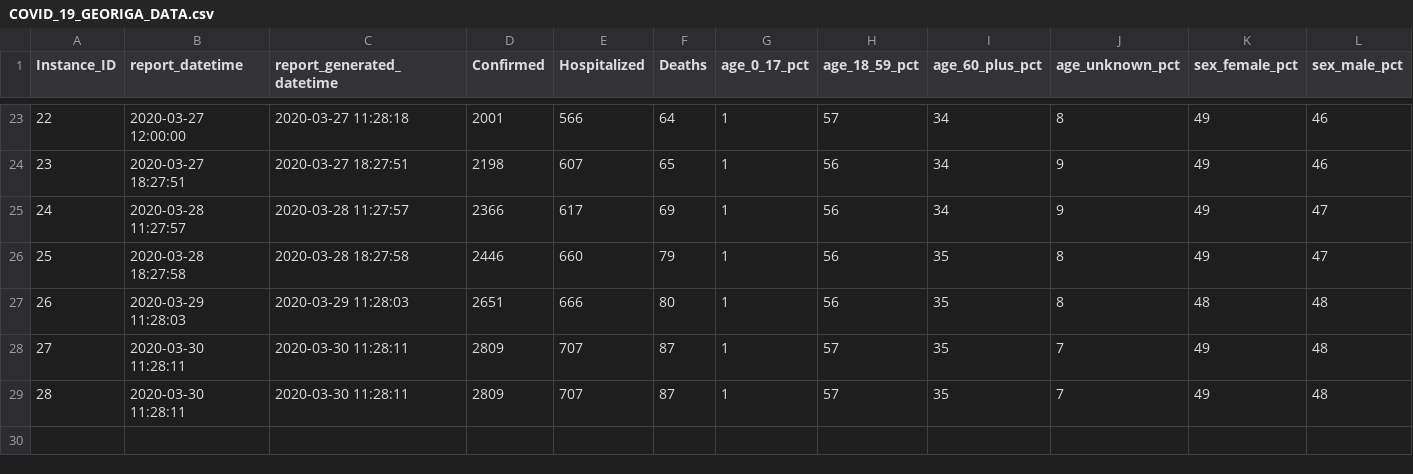
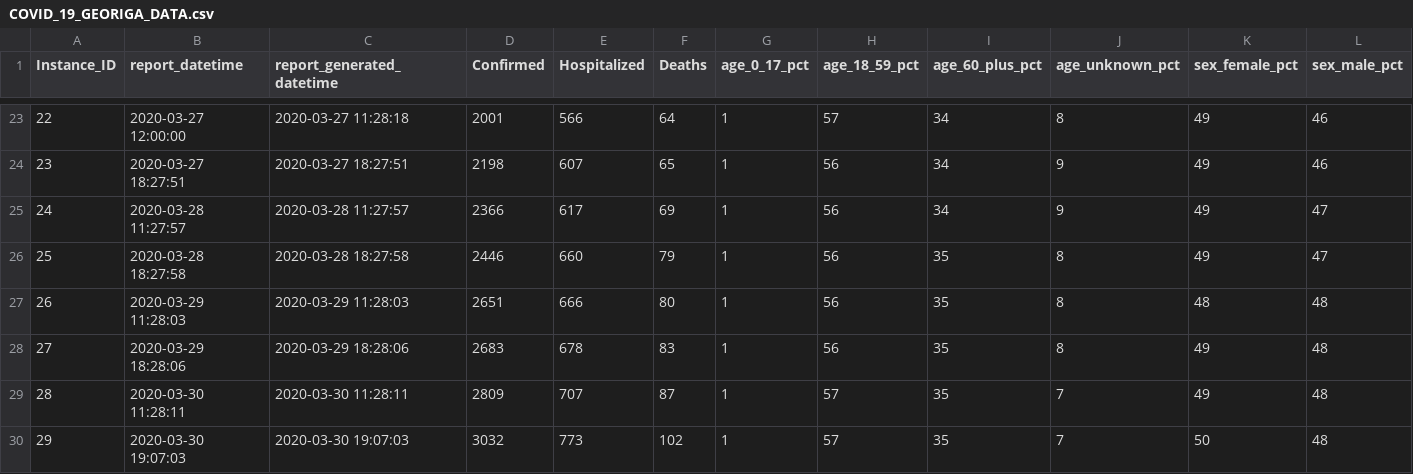
Before and after one commit to mlamias/COVID-19-Georgia, a CSV file: COVID_19_GEORIGA_DATA.csv, drawn as a sheet; only a part is shown, gaps mark what is left out; removed rows and columns are numbered as before the commit, all else as after; rows hold the shown columns only; the diff names each change by its address in the sheet, - before the commit and + after, or states it on an @@ line.

```diff
--- a/COVID_19_GEORIGA_DATA.csv
+++ b/COVID_19_GEORIGA_DATA.csv
+row 28: 27 | 2020-03-29 18:28:06 | 2020-03-29 18:28:06 | 2683 | 678 | 83 | 1 | 56 | 35 | 8 | 49 | 48
@@ column A (Instance_ID) renumbered in row 29 @@
-row 29: 28 | 2020-03-30 11:28:11 | 2020-03-30 11:28:11 | 2809 | 707 | 87 | 1 | 57 | 35 | 7 | 49 | 48
+row 30: 29 | 2020-03-30 19:07:03 | 2020-03-30 19:07:03 | 3032 | 773 | 102 | 1 | 57 | 35 | 7 | 50 | 48
```
Also changed, not shown: COVID_19_GEORIGA_COUNTIES_DATA.csv, 5 other files.
